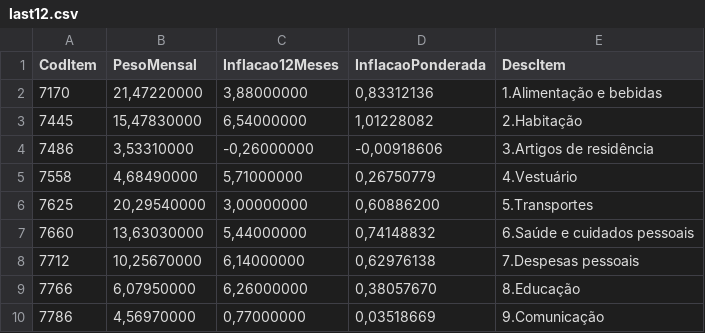
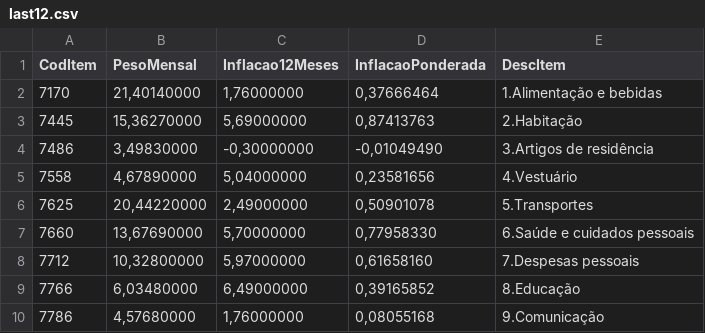
Before and after one commit to danielbm/considere, a CSV file: data/last12.csv, drawn as a sheet.

```diff
--- a/data/last12.csv
+++ b/data/last12.csv
@@ -1,10 +1,10 @@
 CodItem;PesoMensal;Inflacao12Meses;InflacaoPonderada;DescItem
-7170;21,47220000;3,88000000;0,83312136;1.Alimentação e bebidas
-7445;15,47830000;6,54000000;1,01228082;2.Habitação
-7486;3,53310000;-0,26000000;-0,00918606;3.Artigos de residência
-7558;4,68490000;5,71000000;0,26750779;4.Vestuário
-7625;20,29540000;3,00000000;0,60886200;5.Transportes
-7660;13,63030000;5,44000000;0,74148832;6.Saúde e cuidados pessoais
-7712;10,25670000;6,14000000;0,62976138;7.Despesas pessoais
-7766;6,07950000;6,26000000;0,38057670;8.Educação
-7786;4,56970000;0,77000000;0,03518669;9.Comunicação
+7170;21,40140000;1,76000000;0,37666464;1.Alimentação e bebidas
+7445;15,36270000;5,69000000;0,87413763;2.Habitação
+7486;3,49830000;-0,30000000;-0,01049490;3.Artigos de residência
+7558;4,67890000;5,04000000;0,23581656;4.Vestuário
+7625;20,44220000;2,49000000;0,50901078;5.Transportes
+7660;13,67690000;5,70000000;0,77958330;6.Saúde e cuidados pessoais
+7712;10,32800000;5,97000000;0,61658160;7.Despesas pessoais
+7766;6,03480000;6,49000000;0,39165852;8.Educação
+7786;4,57680000;1,76000000;0,08055168;9.Comunicação
```
Also changed, not shown: data/dadosHist.csv, 20 other files.
